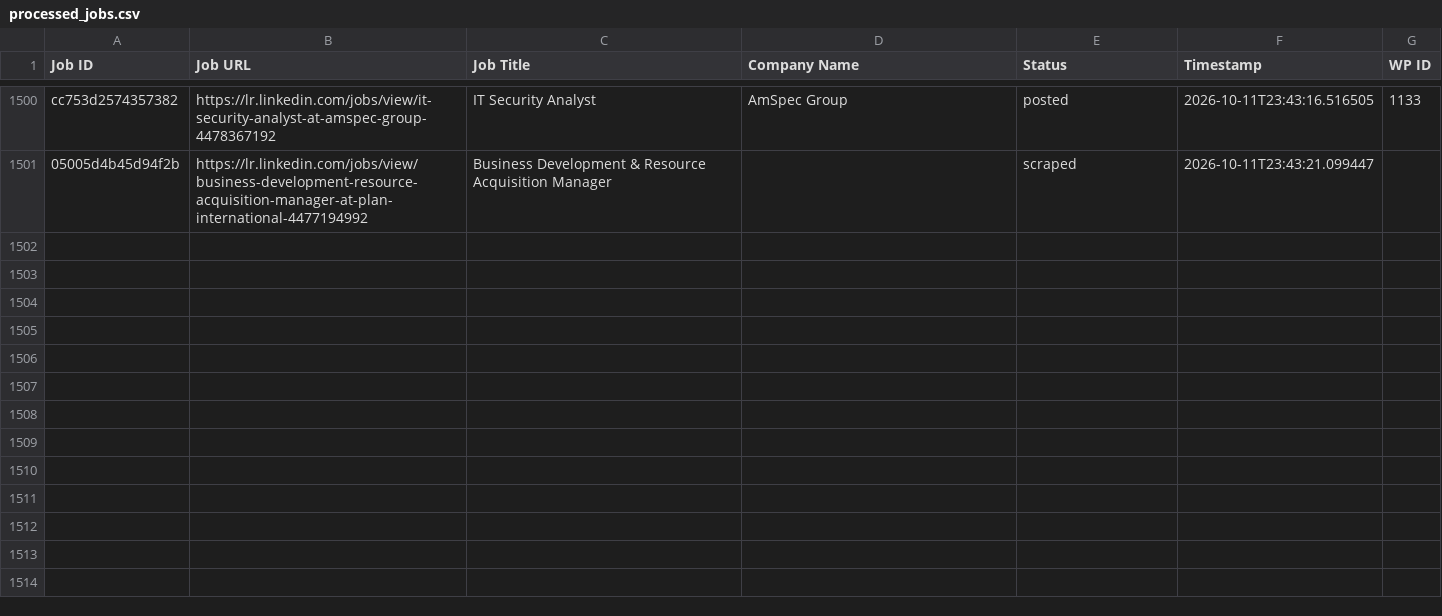
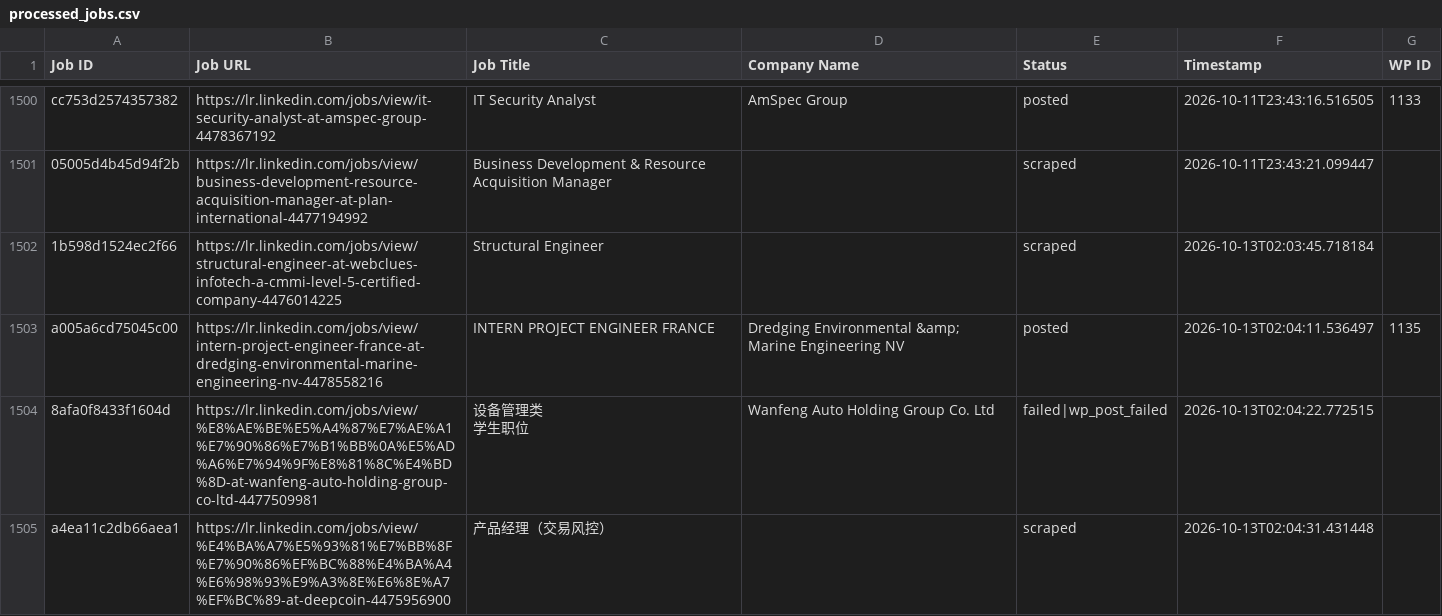
Before and after one commit to vindoky/lr, a CSV file: processed_jobs.csv, drawn as a sheet; only a part is shown, gaps mark what is left out; ↵ is a line break in a cell; the diff names each change by its address in the sheet, - before the commit and + after, or states it on an @@ line.

```diff
--- a/processed_jobs.csv
+++ b/processed_jobs.csv
+row 1502: 1b598d1524ec2f66 | https://lr.linkedin.com/jobs/view/structural-engineer-at-webclues-infotech-a-cmmi-level-5-certified-company-4476014225 | Structural Engineer |  | scraped | 2026-10-13T02:03:45.718184
+row 1503: a005a6cd75045c00 | https://lr.linkedin.com/jobs/view/intern-project-engineer-france-at-dredging-environmental-marine-engineering-nv-4478558216 | INTERN PROJECT ENGINEER FRANCE | Dredging Environmental &amp; Marine Engineering NV | posted | 2026-10-13T02:04:11.536497 | 1135
+row 1504: 8afa0f8433f1604d | https://lr.linkedin.com/jobs/view/%E8%AE%BE%E5%A4%87%E7%AE%A1%E7%90%86%E7%B1%BB%0A%E5%AD%A6%E7%94%9F%E8%81%8C%E4%BD%8D-at-wanfeng-auto-holding-group-co-ltd-4477509981 | 设备管理类 ↵ 学生职位 | Wanfeng Auto Holding Group Co. Ltd | failed|wp_post_failed | 2026-10-13T02:04:22.772515
+row 1505: a4ea11c2db66aea1 | https://lr.linkedin.com/jobs/view/%E4%BA%A7%E5%93%81%E7%BB%8F%E7%90%86%EF%BC%88%E4%BA%A4%E6%98%93%E9%A3%8E%E6%8E%A7%EF%BC%89-at-deepcoin-4475956900 | 产品经理（交易风控） |  | scraped | 2026-10-13T02:04:31.431448
```
